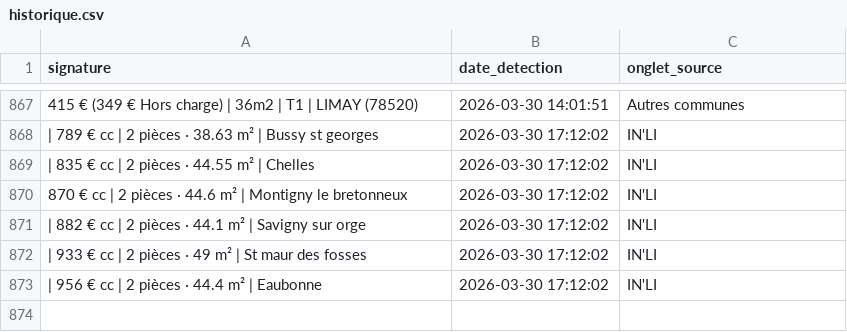
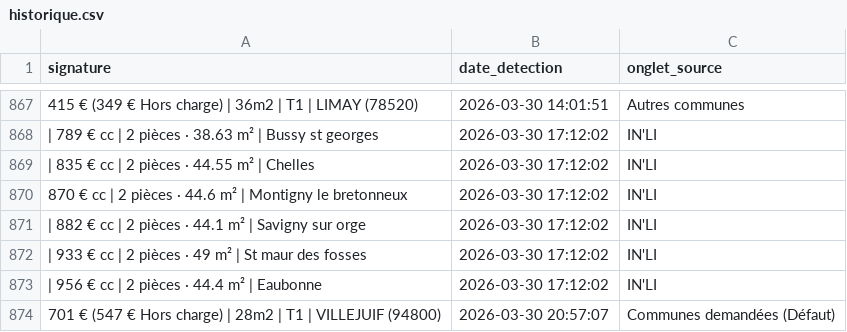
Before and after one commit to Yagalo2004/alin-bot, a CSV file: historique.csv, drawn as a sheet; only a part is shown, gaps mark what is left out; the diff names each change by its address in the sheet, - before the commit and + after, or states it on an @@ line.

Commit message:
Mise à jour des offres vues

```diff
--- a/historique.csv
+++ b/historique.csv
+row 874: 701 € (547 € Hors charge) | 28m2 | T1 | VILLEJUIF (94800) | 2026-03-30 20:57:07 | Communes demandées (Défaut)
```
